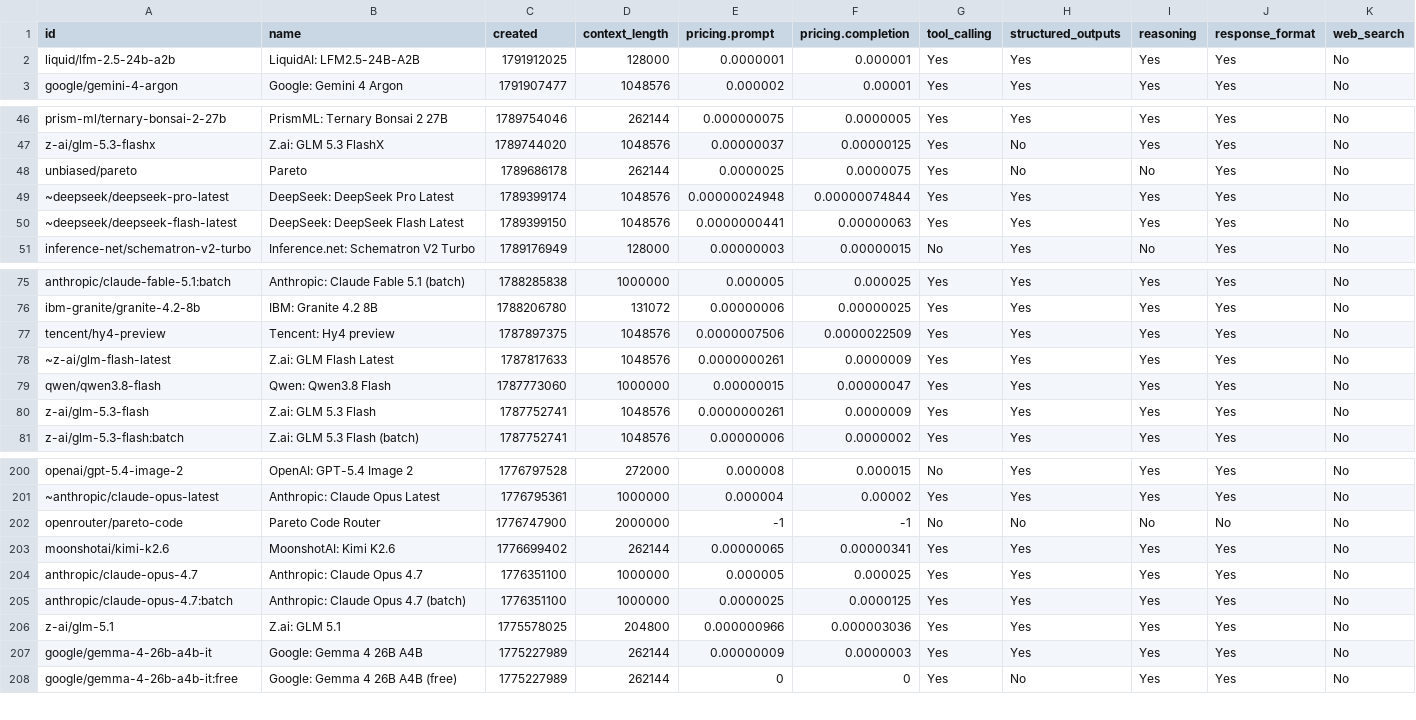
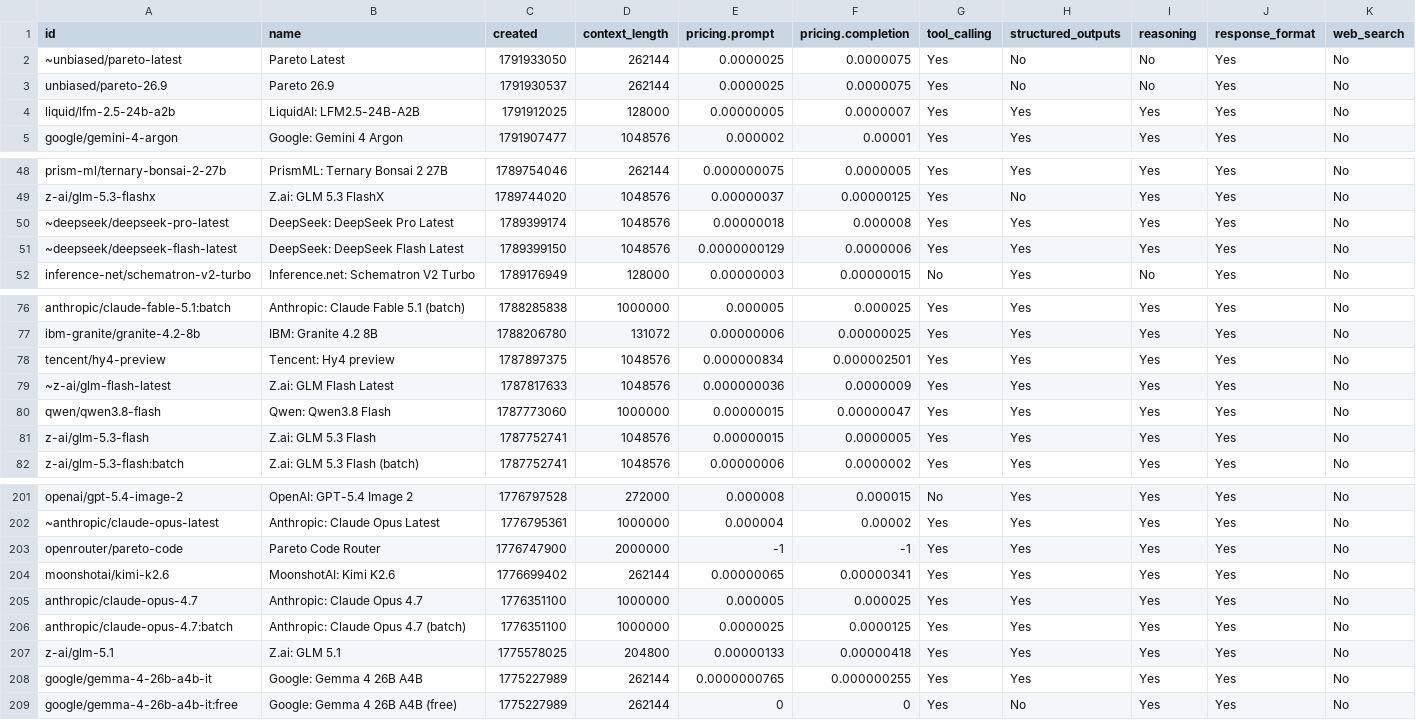
Before and after one commit to jvrck/openrouterlist, a CSV file: data/output.csv, drawn as a sheet; only a part is shown, gaps mark what is left out; the diff covers the shown part only.

```diff
--- a/data/output.csv
+++ b/data/output.csv
@@ -1,3 +1,5 @@
 id,name,created,context_length,pricing.prompt,pricing.completion,tool_calling,structured_outputs,reasoning,response_format,web_search
-"liquid/lfm-2.5-24b-a2b","LiquidAI: LFM2.5-24B-A2B",1791912025,128000,"0.0000001","0.000001","Yes","Yes","Yes","Yes","No"
+"~unbiased/pareto-latest","Pareto Latest",1791933050,262144,"0.0000025","0.0000075","Yes","No","No","Yes","No"
+"unbiased/pareto-26.9","Pareto 26.9",1791930537,262144,"0.0000025","0.0000075","Yes","No","No","Yes","No"
+"liquid/lfm-2.5-24b-a2b","LiquidAI: LFM2.5-24B-A2B",1791912025,128000,"0.00000005","0.0000007","Yes","Yes","Yes","Yes","No"
 "google/gemini-4-argon","Google: Gemini 4 Argon",1791907477,1048576,"0.000002","0.00001","Yes","Yes","Yes","Yes","No"
@@ -47,5 +49,4 @@ id,name,created,context_length,pricing.prompt,pricing.completion,tool_calling,st
 "z-ai/glm-5.3-flashx","Z.ai: GLM 5.3 FlashX",1789744020,1048576,"0.00000037","0.00000125","Yes","No","Yes","Yes","No"
-"unbiased/pareto","Pareto",1789686178,262144,"0.0000025","0.0000075","Yes","No","No","Yes","No"
-"~deepseek/deepseek-pro-latest","DeepSeek: DeepSeek Pro Latest",1789399174,1048576,"0.00000024948","0.00000074844","Yes","Yes","Yes","Yes","No"
-"~deepseek/deepseek-flash-latest","DeepSeek: DeepSeek Flash Latest",1789399150,1048576,"0.0000000441","0.00000063","Yes","Yes","Yes","Yes","No"
+"~deepseek/deepseek-pro-latest","DeepSeek: DeepSeek Pro Latest",1789399174,1048576,"0.00000018","0.000008","Yes","Yes","Yes","Yes","No"
+"~deepseek/deepseek-flash-latest","DeepSeek: DeepSeek Flash Latest",1789399150,1048576,"0.0000000129","0.0000006","Yes","Yes","Yes","Yes","No"
 "inference-net/schematron-v2-turbo","Inference.net: Schematron V2 Turbo",1789176949,128000,"0.00000003","0.00000015","No","Yes","No","Yes","No"
@@ -76,6 +77,6 @@ id,name,created,context_length,pricing.prompt,pricing.completion,tool_calling,st
 "ibm-granite/granite-4.2-8b","IBM: Granite 4.2 8B",1788206780,131072,"0.00000006","0.00000025","Yes","Yes","Yes","Yes","No"
-"tencent/hy4-preview","Tencent: Hy4 preview",1787897375,1048576,"0.0000007506","0.0000022509","Yes","Yes","Yes","Yes","No"
-"~z-ai/glm-flash-latest","Z.ai: GLM Flash Latest",1787817633,1048576,"0.0000000261","0.0000009","Yes","Yes","Yes","Yes","No"
+"tencent/hy4-preview","Tencent: Hy4 preview",1787897375,1048576,"0.000000834","0.000002501","Yes","Yes","Yes","Yes","No"
+"~z-ai/glm-flash-latest","Z.ai: GLM Flash Latest",1787817633,1048576,"0.000000036","0.0000009","Yes","Yes","Yes","Yes","No"
 "qwen/qwen3.8-flash","Qwen: Qwen3.8 Flash",1787773060,1000000,"0.00000015","0.00000047","Yes","Yes","Yes","Yes","No"
-"z-ai/glm-5.3-flash","Z.ai: GLM 5.3 Flash",1787752741,1048576,"0.0000000261","0.0000009","Yes","Yes","Yes","Yes","No"
+"z-ai/glm-5.3-flash","Z.ai: GLM 5.3 Flash",1787752741,1048576,"0.00000015","0.0000005","Yes","Yes","Yes","Yes","No"
 "z-ai/glm-5.3-flash:batch","Z.ai: GLM 5.3 Flash (batch)",1787752741,1048576,"0.00000006","0.0000002","Yes","Yes","Yes","Yes","No"
@@ -201,3 +202,3 @@ id,name,created,context_length,pricing.prompt,pricing.completion,tool_calling,st
 "~anthropic/claude-opus-latest","Anthropic: Claude Opus Latest",1776795361,1000000,"0.000004","0.00002","Yes","Yes","Yes","Yes","No"
-"openrouter/pareto-code","Pareto Code Router",1776747900,2000000,"-1","-1","No","No","No","No","No"
+"openrouter/pareto-code","Pareto Code Router",1776747900,2000000,"-1","-1","Yes","Yes","Yes","Yes","No"
 "moonshotai/kimi-k2.6","MoonshotAI: Kimi K2.6",1776699402,262144,"0.00000065","0.00000341","Yes","Yes","Yes","Yes","No"
@@ -205,4 +206,4 @@ id,name,created,context_length,pricing.prompt,pricing.completion,tool_calling,st
 "anthropic/claude-opus-4.7:batch","Anthropic: Claude Opus 4.7 (batch)",1776351100,1000000,"0.0000025","0.0000125","Yes","Yes","Yes","Yes","No"
-"z-ai/glm-5.1","Z.ai: GLM 5.1",1775578025,204800,"0.000000966","0.000003036","Yes","Yes","Yes","Yes","No"
-"google/gemma-4-26b-a4b-it","Google: Gemma 4 26B A4B ",1775227989,262144,"0.00000009","0.0000003","Yes","Yes","Yes","Yes","No"
+"z-ai/glm-5.1","Z.ai: GLM 5.1",1775578025,204800,"0.00000133","0.00000418","Yes","Yes","Yes","Yes","No"
+"google/gemma-4-26b-a4b-it","Google: Gemma 4 26B A4B ",1775227989,262144,"0.0000000765","0.000000255","Yes","Yes","Yes","Yes","No"
 "google/gemma-4-26b-a4b-it:free","Google: Gemma 4 26B A4B  (free)",1775227989,262144,"0","0","Yes","No","Yes","Yes","No"
```
Also changed, not shown: 19 edited cells elsewhere in this file, 3 other files.
